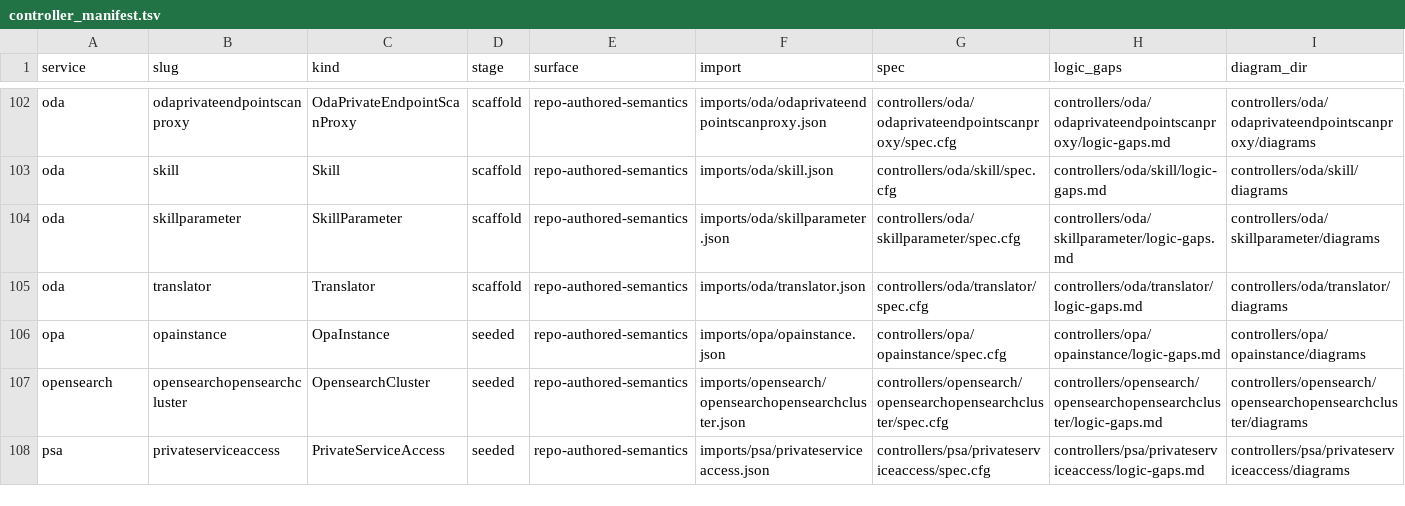
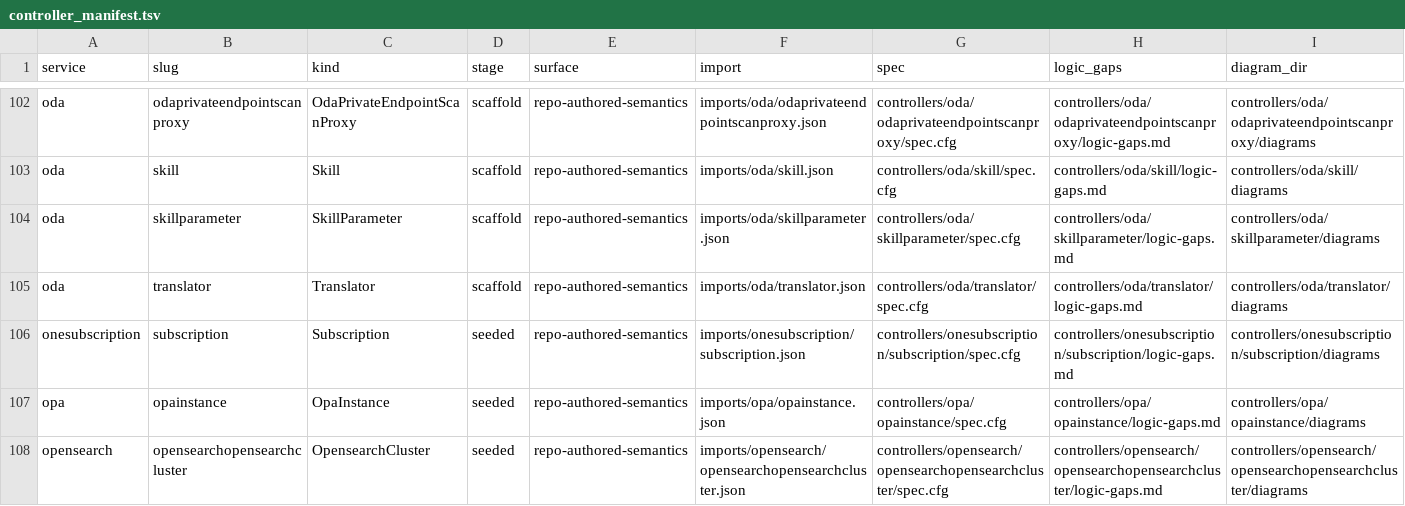
Before and after one commit to oracle/oci-service-operator, a TSV file: formal/controller_manifest.tsv, drawn as a sheet; only a part is shown, gaps mark what is left out; the shorter side is filled out with more unchanged rows; the diff names each change by its address in the sheet, - before the commit and + after, or states it on an @@ line.

Commit message:
US-158: publish onesubscription subscription

```diff
--- a/formal/controller_manifest.tsv
+++ b/formal/controller_manifest.tsv
+row 106: onesubscription | subscription | Subscription | seeded | repo-authored-semantics | imports/onesubscription/subscription.json | controllers/onesubscription/subscription/spec.cfg | controllers/onesubscription/subscription/logic-gaps.md | controllers/onesubscription/subscription/diagrams
```
Also changed, not shown: 46 other files.
